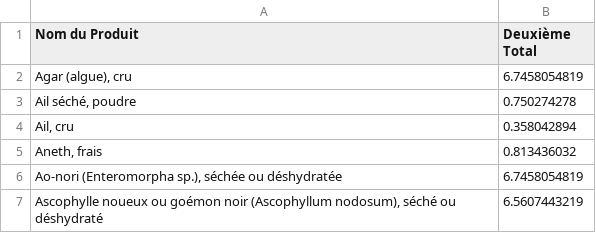
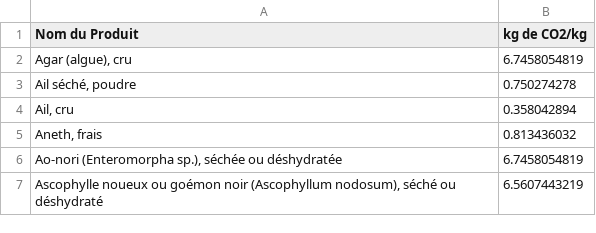
Before and after one commit to ethinot/bilan-co2, a CSV file: backend/alimentation.csv, drawn as a sheet; only a part is shown.

```diff
--- a/backend/alimentation.csv
+++ b/backend/alimentation.csv
@@ -1,2 +1,2 @@
-Nom du Produit,Deuxième Total
+Nom du Produit,kg de CO2/kg
 "Agar (algue), cru",6.7458054819
```
Also changed, not shown: 4 other files.
